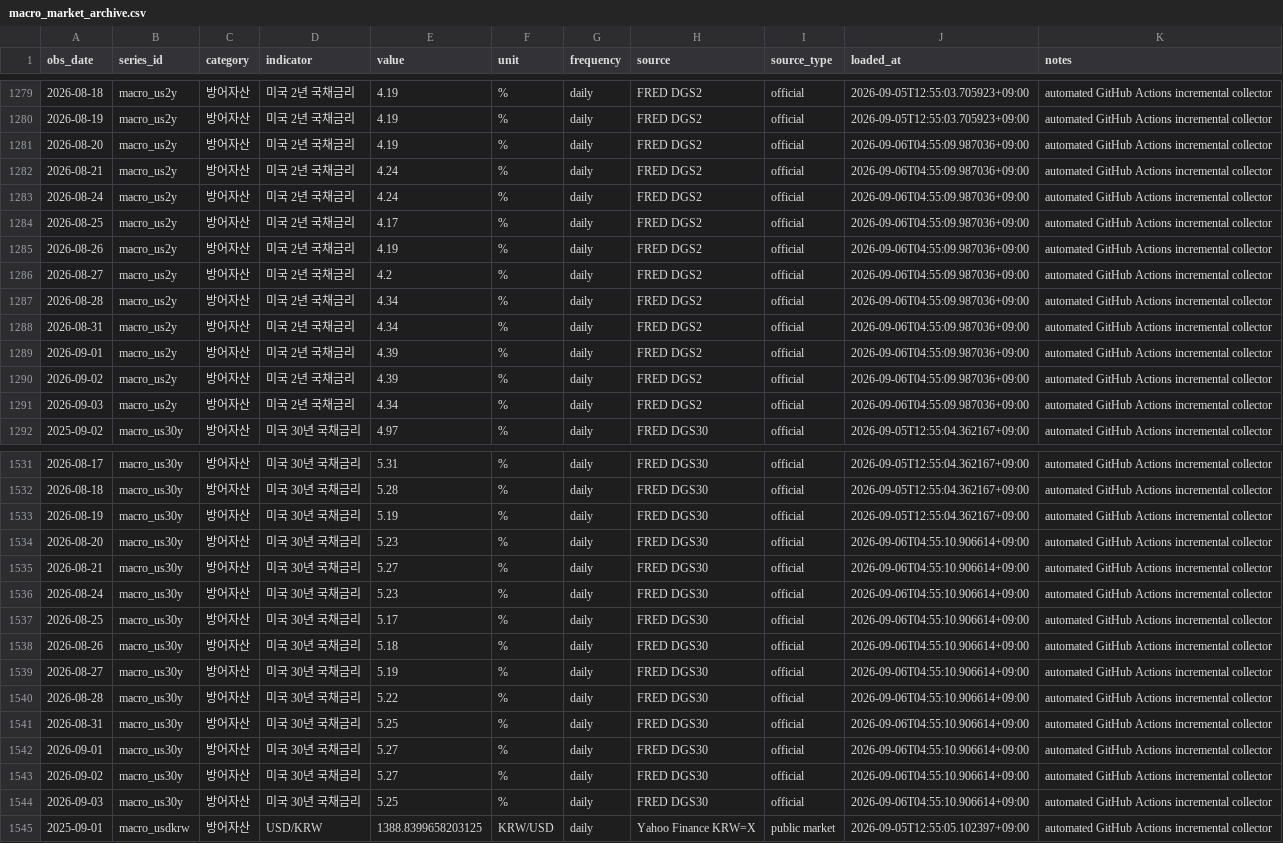
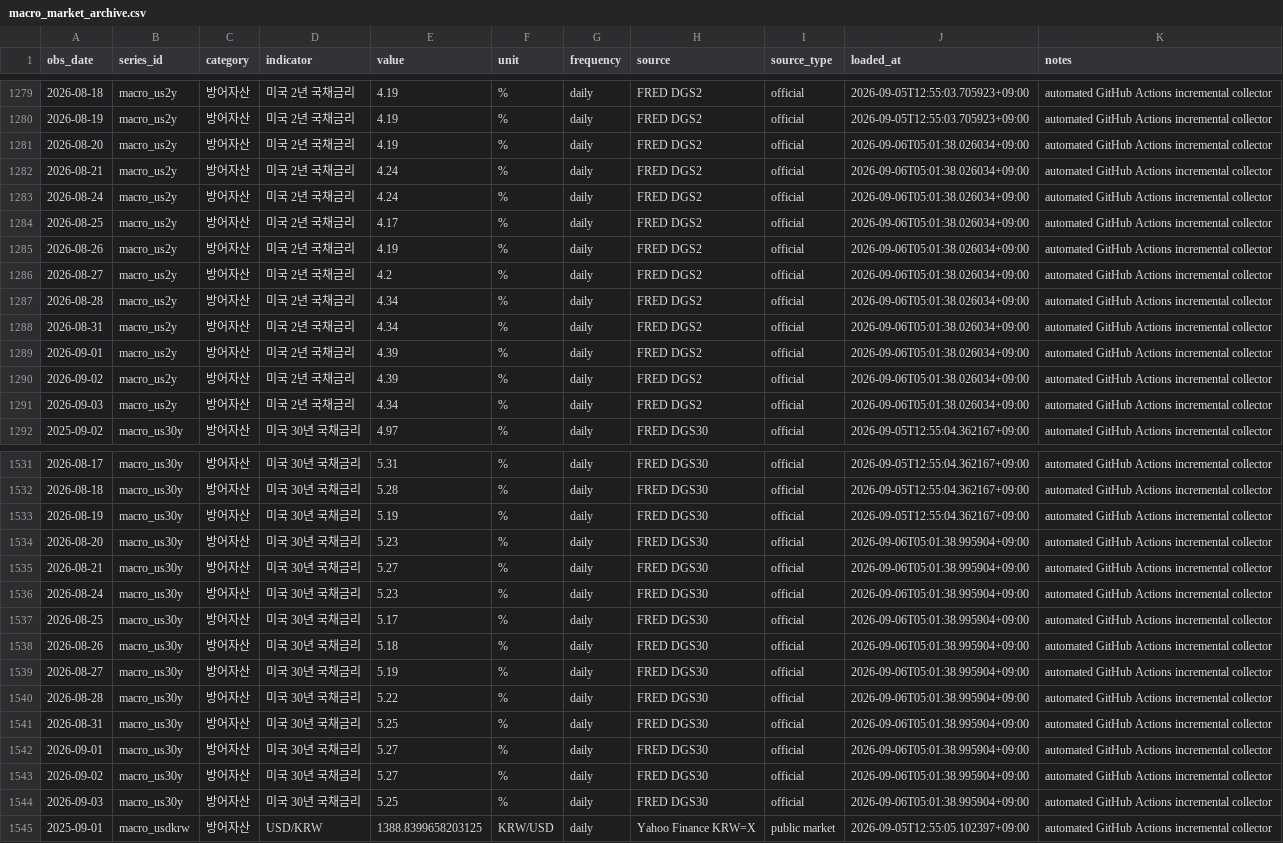
Before and after one commit to hyunsungkim73/HAA_Leader_Sector_System, a CSV file: data/raw/macro/macro_market_archive.csv, drawn as a sheet; only a part is shown, gaps mark what is left out; the diff covers the shown part only; the diff names each change by its address in the sheet, - before the commit and + after, or states it on an @@ line.

```diff
--- a/data/raw/macro/macro_market_archive.csv
+++ b/data/raw/macro/macro_market_archive.csv
-J1281:J1291 (loaded_at): 2026-09-06T04:55:09.987036+09:00
+J1281:J1291 (loaded_at): 2026-09-06T05:01:38.026034+09:00
-J1534:J1544 (loaded_at): 2026-09-06T04:55:10.906614+09:00
+J1534:J1544 (loaded_at): 2026-09-06T05:01:38.995904+09:00
```
Also changed, not shown: 55 edited cells elsewhere in this file, 3 other files.
